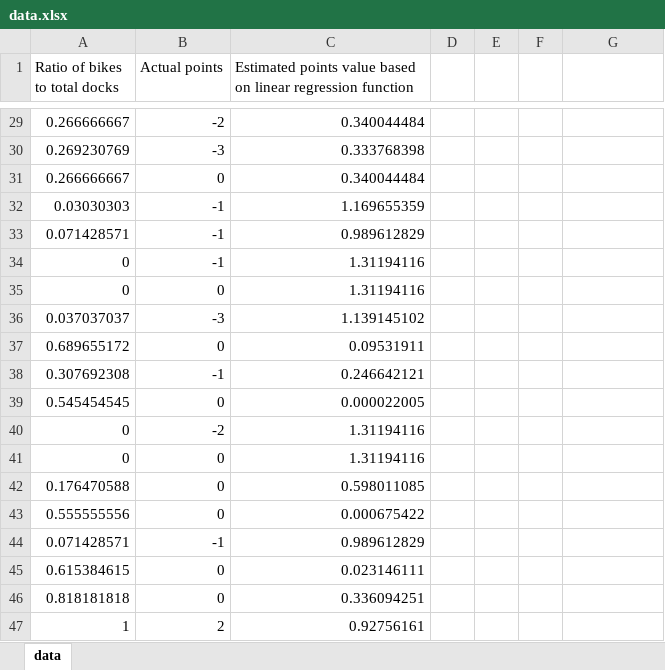
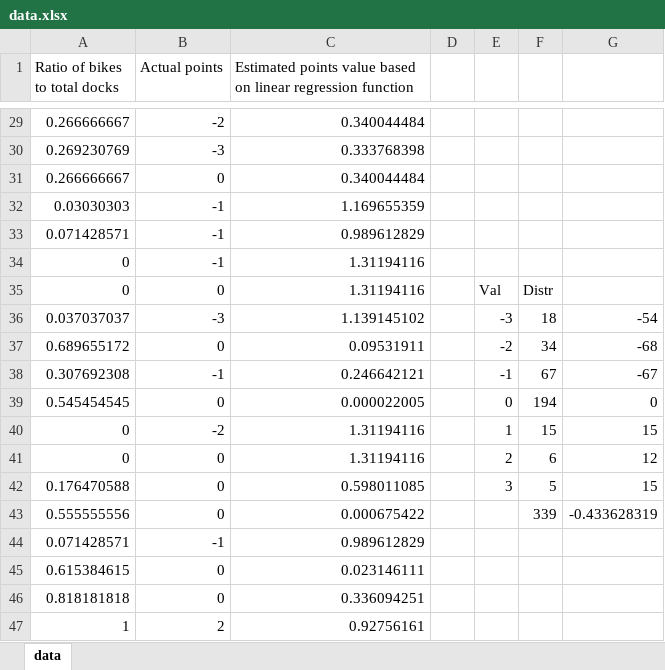
Before and after one commit to apradhan12/bluebikes-angel-navigator, an Excel workbook: data.xlsx, sheet data, drawn as a sheet; only a part is shown, gaps mark what is left out; values as stored, in another font and other column widths than the file's, no borders; charts and pictures not drawn; the diff names each change by its address in the sheet, - before the commit and + after, or states it on an @@ line.

Commit message:
Update readme and spreadsheet

```diff
--- a/data.xlsx (sheet data)
+++ b/data.xlsx (sheet data)
-E35: (empty)
+E35: Val
-F35: (empty)
+F35: Distr
-E36: (empty)
+E36: -3
-F36: (empty)
+F36: 18
-G36: (empty)
+G36: -54
-E37: (empty)
+E37: -2
-F37: (empty)
+F37: 34
-G37: (empty)
+G37: -68
-E38: (empty)
+E38: -1
-F38: (empty)
+F38: 67
-G38: (empty)
+G38: -67
-E39: (empty)
+E39: 0
-F39: (empty)
+F39: 194
-G39: (empty)
+G39: 0
-E40: (empty)
+E40: 1
-F40: (empty)
+F40: 15
-G40: (empty)
+G40: 15
-E41: (empty)
+E41: 2
-F41: (empty)
+F41: 6
-G41: (empty)
+G41: 12
-E42: (empty)
+E42: 3
-F42: (empty)
+F42: 5
-G42: (empty)
+G42: 15
-F43: (empty)
+F43: 339
-G43: (empty)
+G43: -0.433628319
```
Also changed, not shown: charts or pictures, 1 other file.
